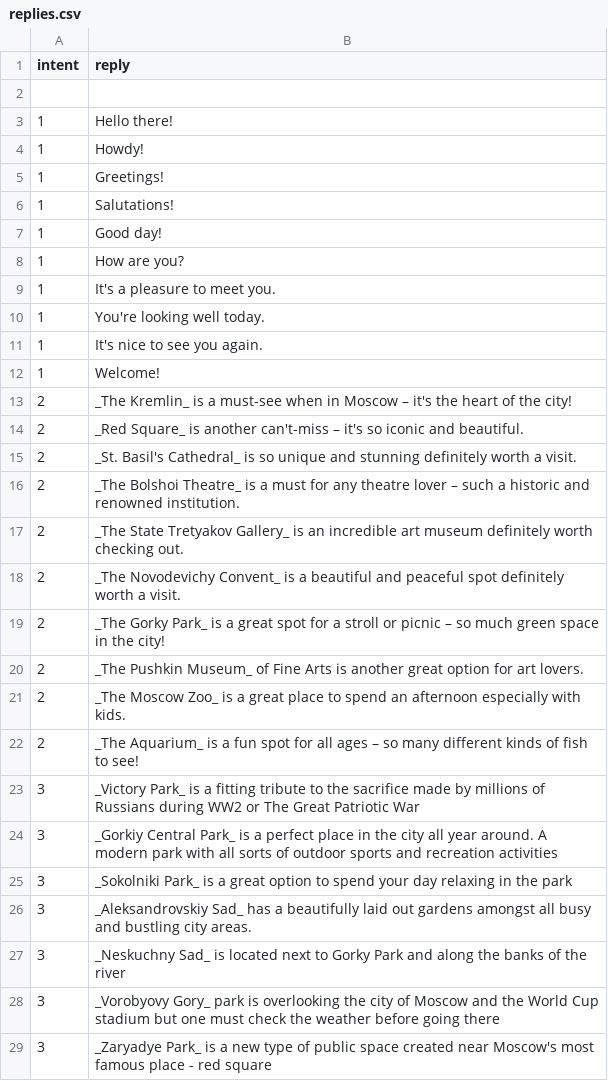
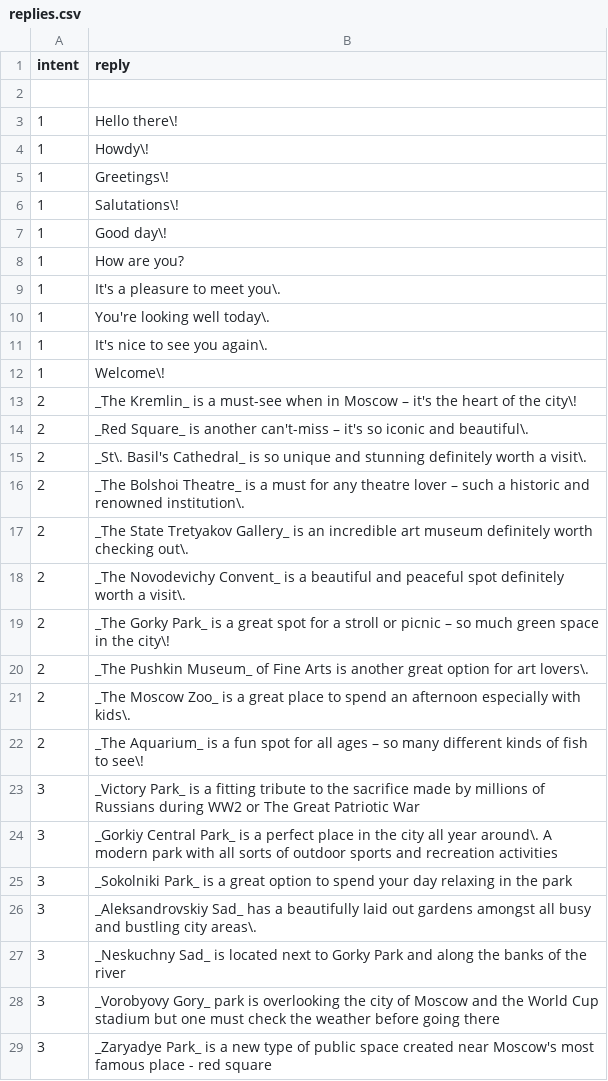
Before and after one commit to Werozel/moscow-chat-bot, a CSV file: replies.csv, drawn as a sheet; only a part is shown; the diff covers the shown part only.

```diff
--- a/replies.csv
+++ b/replies.csv
@@ -2,26 +2,26 @@ intent,reply
 
-1,Hello there!
-1,Howdy!
-1,Greetings!
-1,Salutations!
-1,Good day!
+1,Hello there\!
+1,Howdy\!
+1,Greetings\!
+1,Salutations\!
+1,Good day\!
 1,How are you?
-1,It's a pleasure to meet you.
-1,You're looking well today.
-1,It's nice to see you again.
-1,Welcome!
-2,_The Kremlin_ is a must-see when in Moscow – it's the heart of the city!
-2,_Red Square_ is another can't-miss – it's so iconic and beautiful.
-2,_St. Basil's Cathedral_ is so unique and stunning definitely worth a visit.
-2,_The Bolshoi Theatre_ is a must for any theatre lover – such a historic and renowned institution.
-2,_The State Tretyakov Gallery_ is an incredible art museum definitely worth checking out.
-2,_The Novodevichy Convent_ is a beautiful and peaceful spot definitely worth a visit.
-2,_The Gorky Park_ is a great spot for a stroll or picnic – so much green space in the city!
-2,_The Pushkin Museum_ of Fine Arts is another great option for art lovers.
-2,_The Moscow Zoo_ is a great place to spend an afternoon especially with kids.
-2,_The Aquarium_ is a fun spot for all ages – so many different kinds of fish to see!
+1,It's a pleasure to meet you\.
+1,You're looking well today\.
+1,It's nice to see you again\.
+1,Welcome\!
+2,_The Kremlin_ is a must-see when in Moscow – it's the heart of the city\!
+2,_Red Square_ is another can't-miss – it's so iconic and beautiful\.
+2,_St\. Basil's Cathedral_ is so unique and stunning definitely worth a visit\.
+2,_The Bolshoi Theatre_ is a must for any theatre lover – such a historic and renowned institution\.
+2,_The State Tretyakov Gallery_ is an incredible art museum definitely worth checking out\.
+2,_The Novodevichy Convent_ is a beautiful and peaceful spot definitely worth a visit\.
+2,_The Gorky Park_ is a great spot for a stroll or picnic – so much green space in the city\!
+2,_The Pushkin Museum_ of Fine Arts is another great option for art lovers\.
+2,_The Moscow Zoo_ is a great place to spend an afternoon especially with kids\.
+2,_The Aquarium_ is a fun spot for all ages – so many different kinds of fish to see\!
 3,_Victory Park_ is a fitting tribute to the sacrifice made by millions of Russians during WW2 or The Great Patriotic War
-3,_Gorkiy Central Park_ is a perfect place in the city all year around. A modern park with all sorts of outdoor sports and recreation activities
+3,_Gorkiy Central Park_ is a perfect place in the city all year around\. A modern park with all sorts of outdoor sports and recreation activities
 3,_Sokolniki Park_ is a great option to spend your day relaxing in the park
-3,_Aleksandrovskiy Sad_ has a beautifully laid out gardens amongst all busy and bustling city areas.
+3,_Aleksandrovskiy Sad_ has a beautifully laid out gardens amongst all busy and bustling city areas\.
 3,_Neskuchny Sad_ is located next to Gorky Park and along the banks of the river
```
Also changed, not shown: 8 edited cells elsewhere in this file, intent_train.csv.
